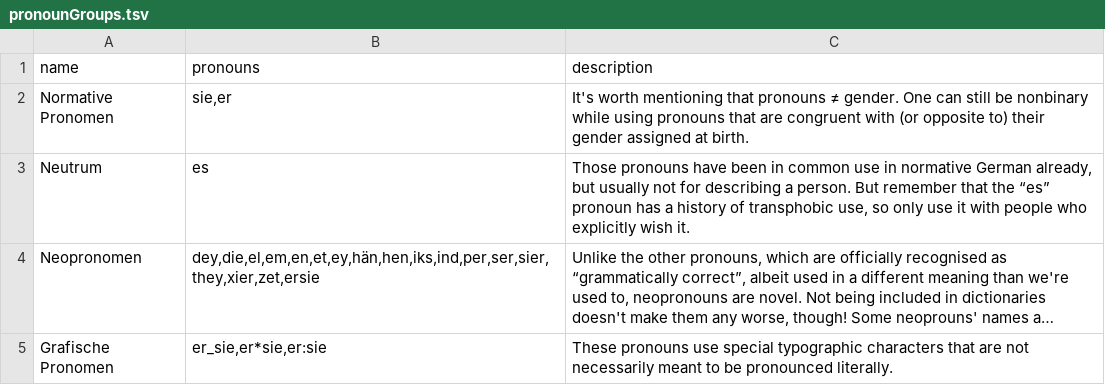
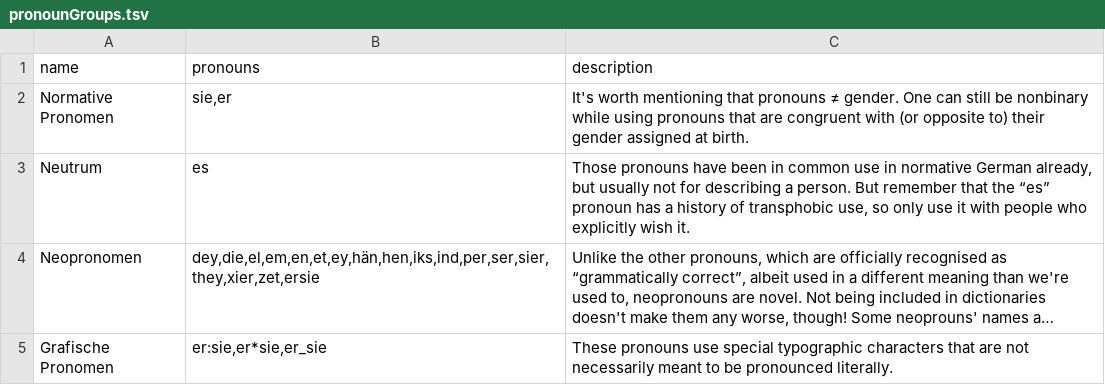
Before and after one commit to tutking24/pronounspage, a TSV file: locale/de/pronouns/pronounGroups.tsv, drawn as a sheet; long unchanged cells end in …; the diff names each change by its address in the sheet, - before the commit and + after, or states it on an @@ line.

```diff
--- a/locale/de/pronouns/pronounGroups.tsv
+++ b/locale/de/pronouns/pronounGroups.tsv
-B5 (pronouns): er_sie,er*sie,er:sie
+B5 (pronouns): er:sie,er*sie,er_sie
```
Also changed, not shown: locale/de/pronouns/pronouns.tsv, 5 other files.
